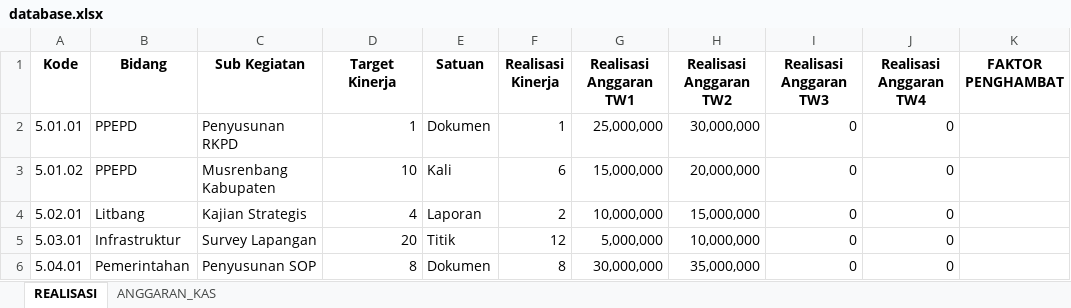
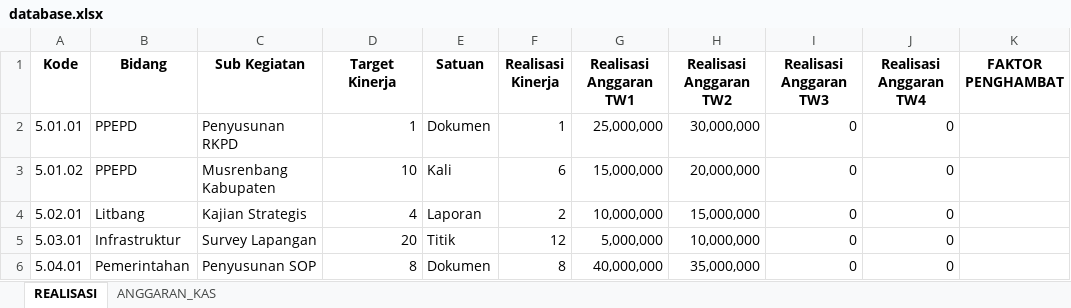
Before and after one commit to safridwirizky/simonev, an Excel workbook: data/database.xlsx, sheet REALISASI, drawn as a sheet; only a part is shown; values as stored, in another font and other column widths than the file's, no borders; the diff names each change by its address in the sheet, - before the commit and + after, or states it on an @@ line.

```diff
--- a/data/database.xlsx (sheet REALISASI)
+++ b/data/database.xlsx (sheet REALISASI)
-G6 (Realisasi Anggaran TW1): 30,000,000
+G6 (Realisasi Anggaran TW1): 40,000,000
```
Also changed, not shown: 12 other files.
